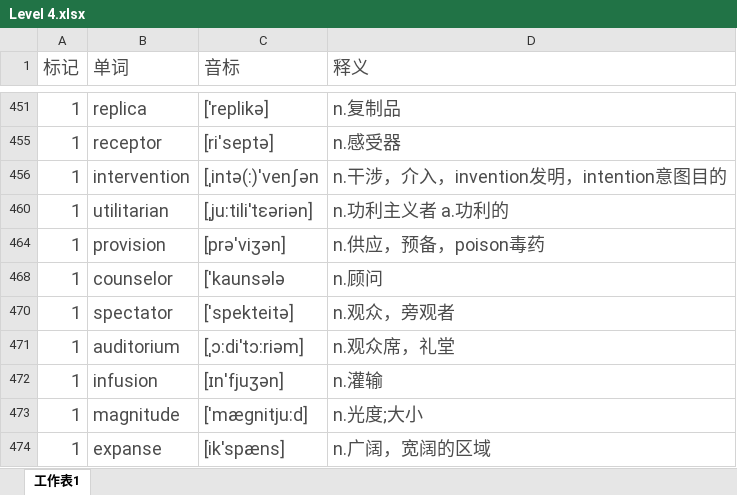
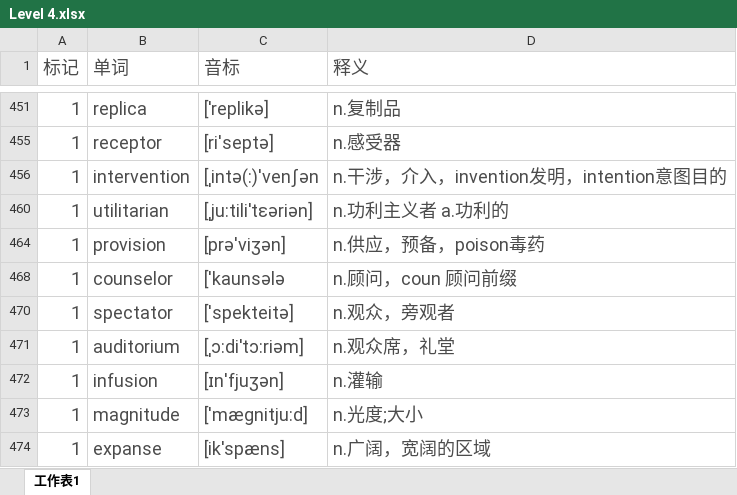
Before and after one commit to mytEcust/toefllevellist, an Excel workbook: Level 4.xlsx, sheet 工作表1, drawn as a sheet; only a part is shown, gaps mark what is left out; values as stored, in another font and other column widths than the file's, no borders; charts and pictures not drawn; the diff names each change by its address in the sheet, - before the commit and + after, or states it on an @@ line.

Commit message:
1224-03

```diff
--- a/Level 4.xlsx (sheet 工作表1)
+++ b/Level 4.xlsx (sheet 工作表1)
-D468 (释义): n.顾问
+D468 (释义): n.顾问，coun 顾问前缀
```
